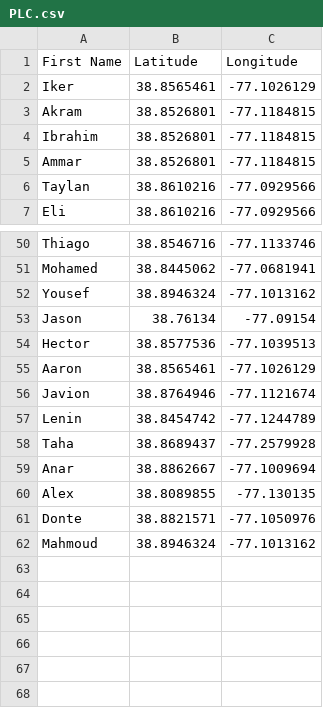
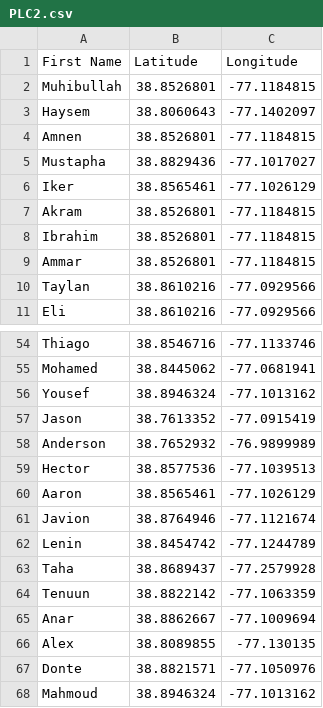
Before and after one commit to yaboyanees/MerzCake, a CSV file: PLC2.csv (was PLC.csv), drawn as a sheet; only a part is shown, gaps mark what is left out.

Commit message:
Update and rename PLC.csv to PLC2.csv

```diff
--- a/PLC.csv
+++ b/PLC2.csv
@@ -1,2 +1,6 @@
 First Name,Latitude,Longitude
+Muhibullah,38.8526801,-77.1184815
+Haysem,38.8060643,-77.1402097
+Amnen,38.8526801,-77.1184815
+Mustapha,38.8829436,-77.1017027
 Iker,38.8565461,-77.1026129
@@ -52,3 +56,4 @@ Mohamed,38.8445062,-77.0681941
 Yousef,38.8946324,-77.1013162
-Jason,38.76134, -77.09154
+Jason,38.7613352,-77.0915419
+Anderson,38.7652932,-76.9899989
 Hector,38.8577536,-77.1039513
@@ -58,2 +63,3 @@ Lenin,38.8454742,-77.1244789
 Taha,38.8689437,-77.2579928
+Tenuun,38.8822142,-77.1063359
 Anar,38.8862667,-77.1009694
```
